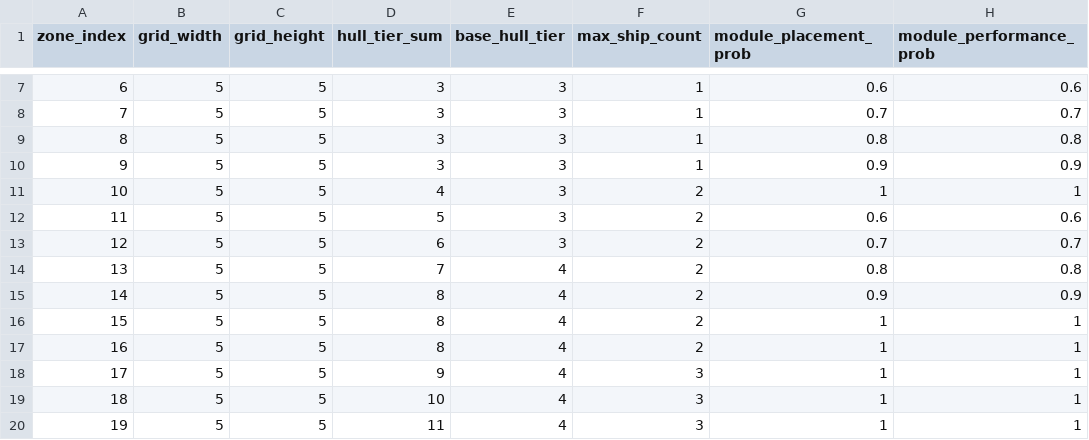
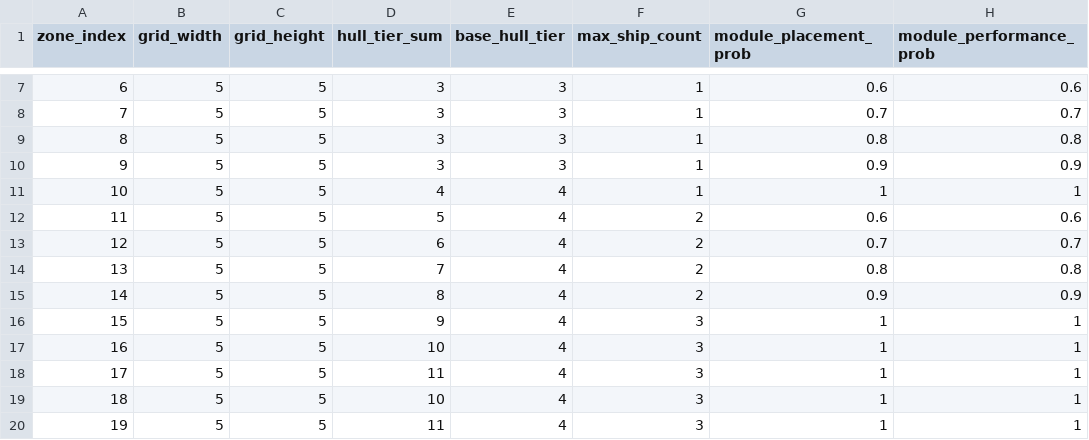
Before and after one commit to gsyan/thefirst_client_unity, a CSV file: Assets/Resources/DataTable/Zone/datatable_zone_grid.csv, drawn as a sheet; only a part is shown, gaps mark what is left out; the diff names each change by its address in the sheet, - before the commit and + after, or states it on an @@ line.

```diff
--- a/Assets/Resources/DataTable/Zone/datatable_zone_grid.csv
+++ b/Assets/Resources/DataTable/Zone/datatable_zone_grid.csv
-E11:E13 (base_hull_tier): 3
+E11:E13 (base_hull_tier): 4
-F11 (max_ship_count): 2
+F11 (max_ship_count): 1
-D16 (hull_tier_sum): 8
+D16 (hull_tier_sum): 9
-F16:F17 (max_ship_count): 2
+F16:F17 (max_ship_count): 3
-D17 (hull_tier_sum): 8
+D17 (hull_tier_sum): 10
-D18 (hull_tier_sum): 9
+D18 (hull_tier_sum): 11
```
Also changed, not shown: 1 other file.
